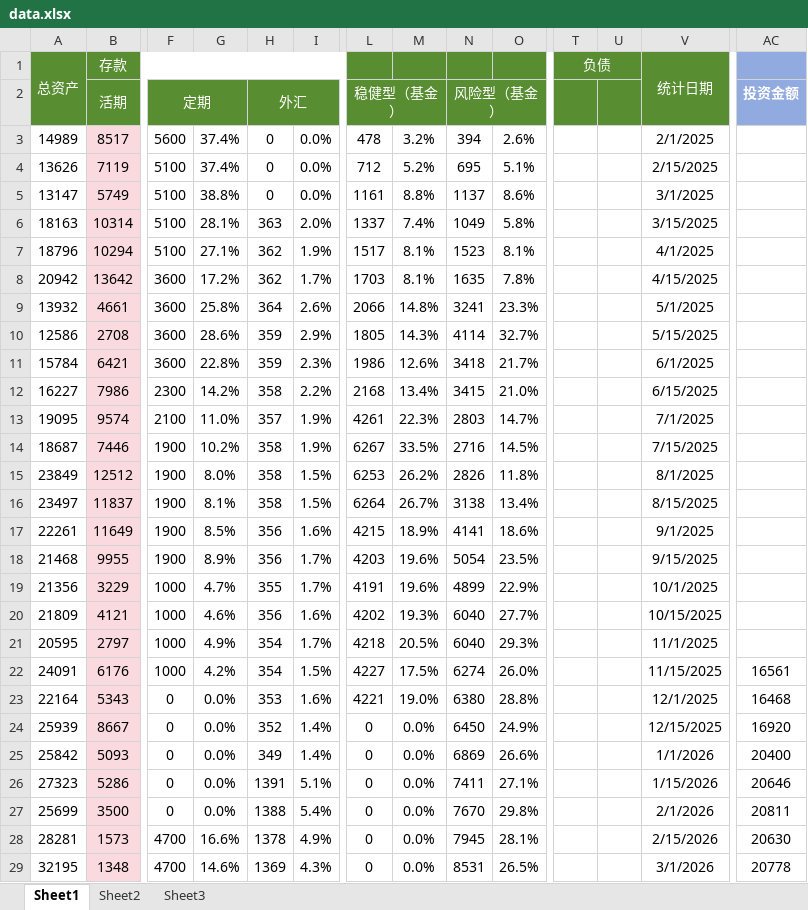
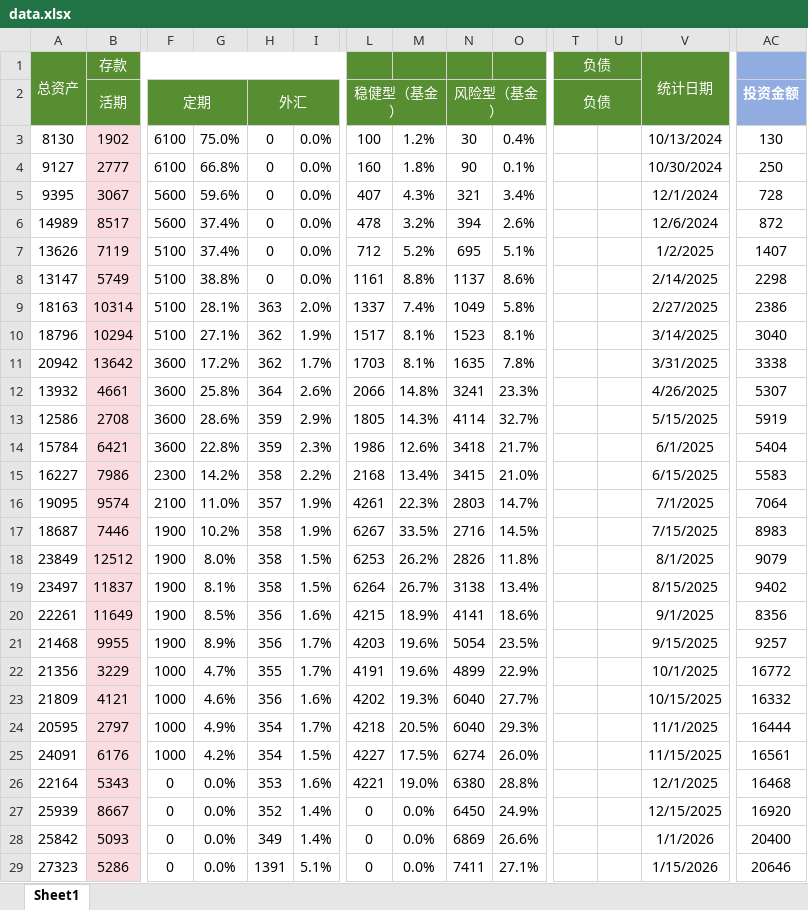
Before and after one commit to ren1207-win/financial_management, an Excel workbook: data.xlsx, sheet Sheet1, drawn as a sheet; only a part is shown, gaps mark what is left out; the shorter side is filled out with more unchanged rows; values as stored, in another font and other column widths than the file's, no borders; addresses are those after the commit; rows hold the shown columns only; the diff names each change by its address in the sheet, - before the commit and + after, or states it on an @@ line.

```diff
--- a/data.xlsx (sheet Sheet1)
+++ b/data.xlsx (sheet Sheet1)
-sheet tab: Sheet2
-sheet tab: Sheet3
-T2: (empty)
+T2: 负债
+T2:U2 merged
+row 3: 8130 | 1902 | 6100 | 75.0% | 0 | 0.0% | 100 | 1.2% | 30 | 0.4% |  |  | 10/13/2024 | 130
+row 4: 9127 | 2777 | 6100 | 66.8% | 0 | 0.0% | 160 | 1.8% | 90 | 0.1% |  |  | 10/30/2024 | 250
+row 5: 9395 | 3067 | 5600 | 59.6% | 0 | 0.0% | 407 | 4.3% | 321 | 3.4% |  |  | 12/1/2024 | 728
-V6: 2/1/2025
+V6: 12/6/2024
-AC6: (empty)
+AC6: 872
-V7: 2/15/2025
+V7: 1/2/2025
-AC7: (empty)
+AC7: 1407
-V8: 3/1/2025
+V8: 2/14/2025
-AC8: (empty)
+AC8: 2298
-V9: 3/15/2025
+V9: 2/27/2025
-AC9: (empty)
+AC9: 2386
-V10: 4/1/2025
+V10: 3/14/2025
-AC10: (empty)
+AC10: 3040
-V11: 4/15/2025
+V11: 3/31/2025
-AC11: (empty)
+AC11: 3338
-V12: 5/1/2025
+V12: 4/26/2025
-AC12: (empty)
+AC12: 5307
-AC13: (empty)
+AC13: 5919
-AC14: (empty)
+AC14: 5404
-AC15: (empty)
+AC15: 5583
-AC16: (empty)
+AC16: 7064
-AC17: (empty)
+AC17: 8983
-AC18: (empty)
+AC18: 9079
-AC19: (empty)
+AC19: 9402
-AC20: (empty)
+AC20: 8356
-AC21: (empty)
+AC21: 9257
-AC22: (empty)
+AC22: 16772
-AC23: (empty)
+AC23: 16332
-AC24: (empty)
+AC24: 16444
```
Also changed, not shown: formulas that keep their value, 4 other files.
